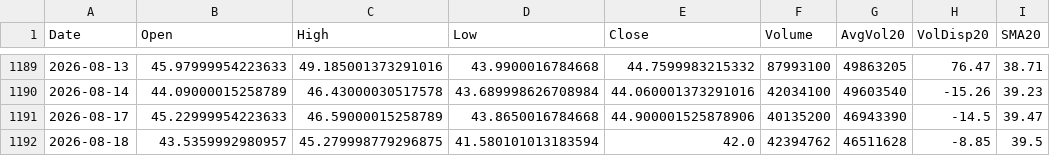
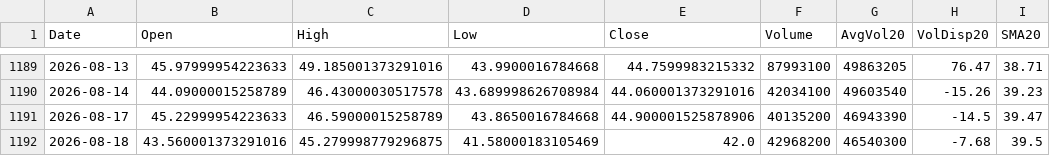
Before and after one commit to Junwoo-Genius/market-snapshot, a CSV file: public/csv/IREN_daily.csv, drawn as a sheet; only a part is shown, gaps mark what is left out; the diff names each change by its address in the sheet, - before the commit and + after, or states it on an @@ line.

```diff
--- a/public/csv/IREN_daily.csv
+++ b/public/csv/IREN_daily.csv
-B1192 (Open): 43.5359992980957
+B1192 (Open): 43.560001373291016
-D1192 (Low): 41.580101013183594
+D1192 (Low): 41.58000183105469
-F1192 (Volume): 42394762
+F1192 (Volume): 42968200
-G1192 (AvgVol20): 46511628
+G1192 (AvgVol20): 46540300
-H1192 (VolDisp20): -8.85
+H1192 (VolDisp20): -7.68
```
Also changed, not shown: public/csv/ASTS_daily.csv, public/csv/IONQ_daily.csv, 26 other files.
